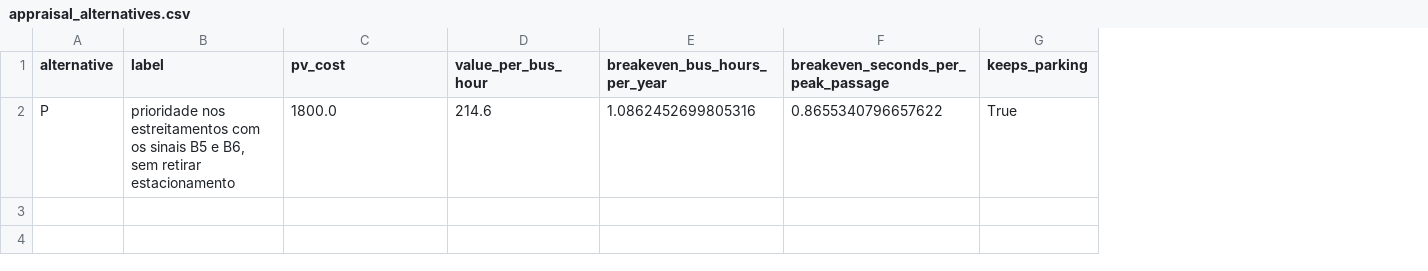
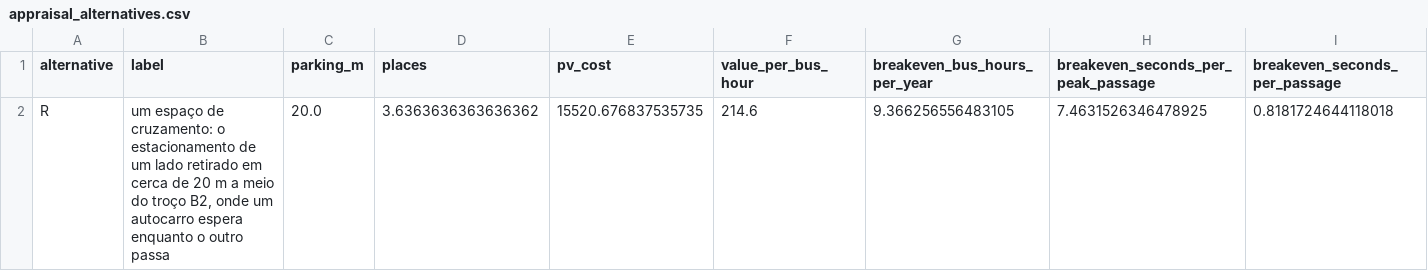
Before and after one commit to diogo4256/mobilidados, a CSV file: cases/lisboa-rua-ricardo-jorge/results/tables/appraisal_alternatives.csv, drawn as a sheet; removed rows and columns are numbered as before the commit, all else as after; the diff names each change by its address in the sheet, - before the commit and + after, or states it on an @@ line.

```diff
--- a/cases/lisboa-rua-ricardo-jorge/results/tables/appraisal_alternatives.csv
+++ b/cases/lisboa-rua-ricardo-jorge/results/tables/appraisal_alternatives.csv
+column C (parking_m), empty
+column D (places), empty
-column G (keeps_parking), empty
+column I (breakeven_seconds_per_passage), empty
-row 2: P | prioridade nos estreitamentos com os sinais B5 e B6, sem retirar estacionamento | 1800.0 | 214.6 | 1.0862452699805316 | 0.8655340796657622 | True
+row 2: R | um espaço de cruzamento: o estacionamento de um lado retirado em cerca de 20 m a meio do troço B2, onde um autocarro espera enquanto o outro passa | 20.0 | 3.6363636363636362 | 15520.676837535735 | 214.6 | 9.366256556483105 | 7.4631526346478925 | 0.8181724644118018
```
Also changed, not shown: cases/lisboa-rua-ricardo-jorge/results/tables/appraisal_feasibility.csv, cases/lisboa-rua-ricardo-jorge/results/tables/appraisal_inputs.csv, 32 other files.
